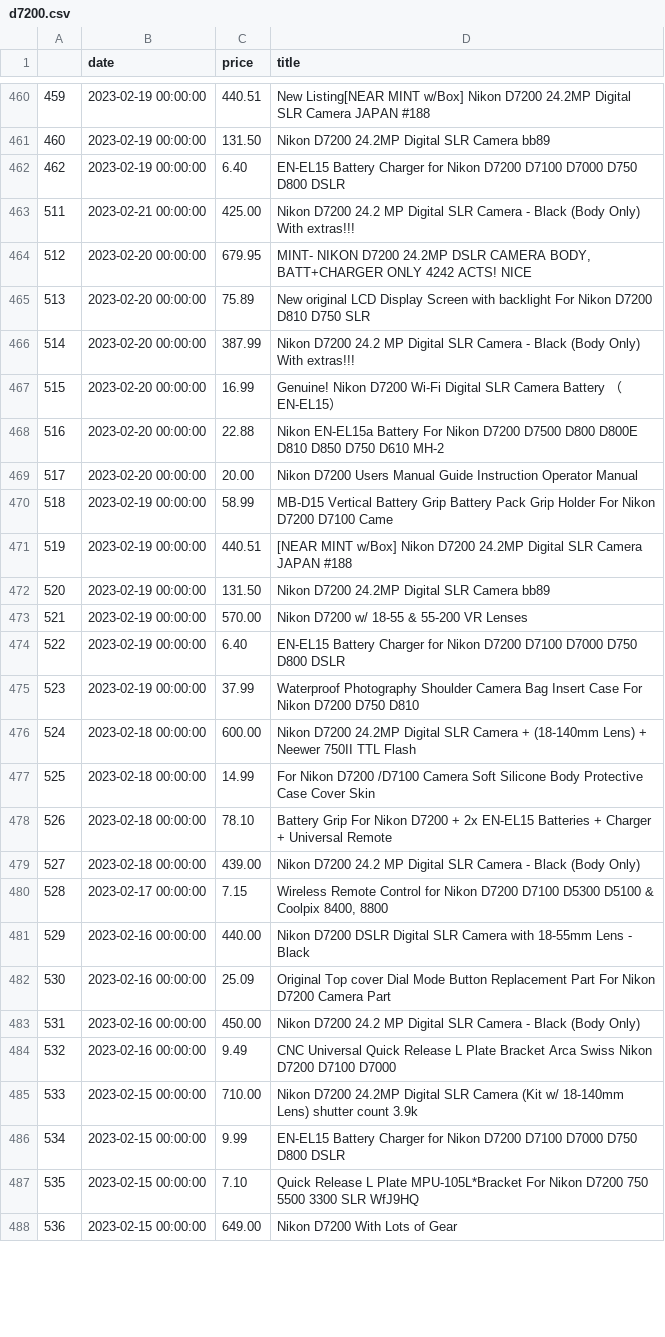
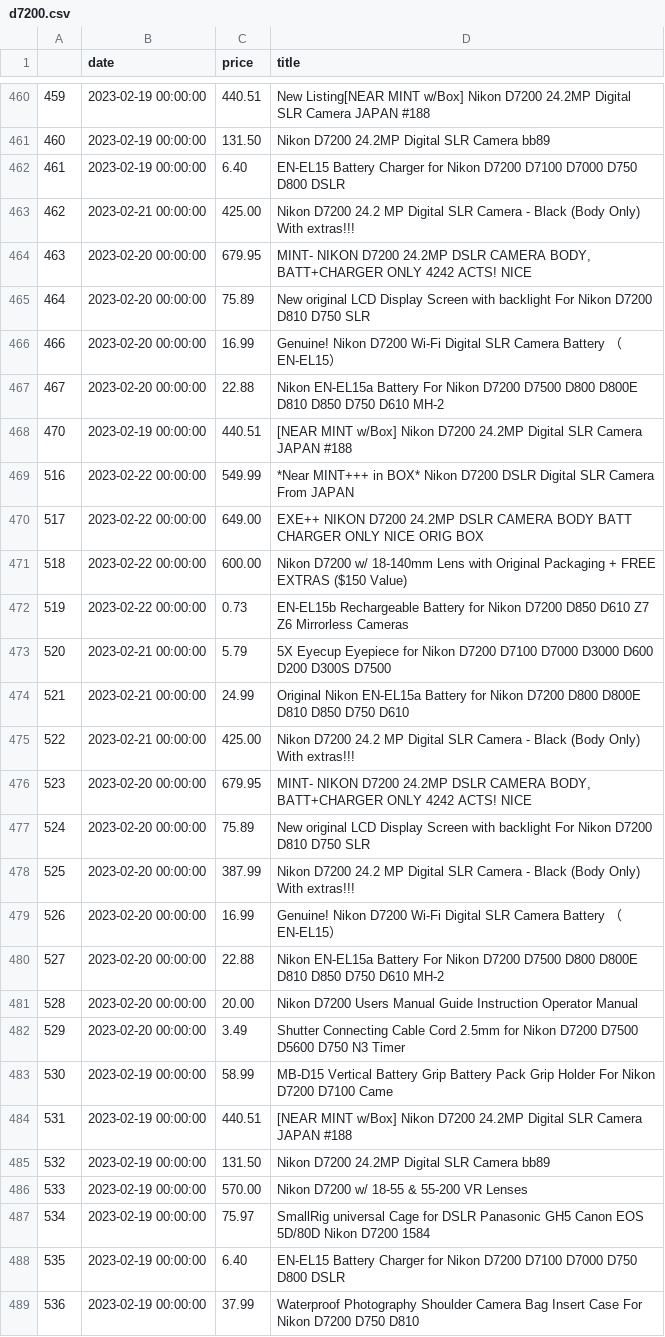
Before and after one commit to kobesar/ebaytracker, a CSV file: data/d7200.csv, drawn as a sheet; only a part is shown, gaps mark what is left out; the shorter side is filled out with more unchanged rows; the diff covers the shown part only; the diff names each change by its address in the sheet, - before the commit and + after, or states it on an @@ line.

```diff
--- a/data/d7200.csv
+++ b/data/d7200.csv
@@ column A renumbered between rows 462 and 523 @@
+row 466: 466 | 2023-02-20 00:00:00 | 16.99 | Genuine! Nikon D7200 Wi-Fi Digital SLR Camera Battery （EN-EL15）
+row 467: 467 | 2023-02-20 00:00:00 | 22.88 | Nikon EN-EL15a Battery For Nikon D7200 D7500 D800 D800E D810 D850 D750 D610 MH-2
+row 468: 470 | 2023-02-19 00:00:00 | 440.51 | [NEAR MINT w/Box] Nikon D7200 24.2MP Digital SLR Camera JAPAN #188
+row 469: 516 | 2023-02-22 00:00:00 | 549.99 | *Near MINT+++ in BOX* Nikon D7200 DSLR Digital SLR Camera From JAPAN
+row 470: 517 | 2023-02-22 00:00:00 | 649.00 | EXE++ NIKON D7200 24.2MP DSLR CAMERA BODY BATT CHARGER ONLY NICE ORIG BOX
+row 471: 518 | 2023-02-22 00:00:00 | 600.00 | Nikon D7200 w/ 18-140mm Lens with Original Packaging + FREE EXTRAS ($150 Value)
+row 472: 519 | 2023-02-22 00:00:00 | 0.73 | EN-EL15b Rechargeable Battery for Nikon D7200 D850 D610 Z7 Z6 Mirrorless Cameras
+row 473: 520 | 2023-02-21 00:00:00 | 5.79 | 5X Eyecup Eyepiece for Nikon D7200 D7100 D7000 D3000 D600 D200 D300S D7500
+row 474: 521 | 2023-02-21 00:00:00 | 24.99 | Original Nikon EN-EL15a Battery for Nikon D7200 D800 D800E D810 D850 D750 D610
+row 475: 522 | 2023-02-21 00:00:00 | 425.00 | Nikon D7200 24.2 MP Digital SLR Camera - Black (Body Only) With extras!!!
+row 476: 523 | 2023-02-20 00:00:00 | 679.95 | MINT- NIKON D7200 24.2MP DSLR CAMERA BODY, BATT+CHARGER ONLY 4242 ACTS! NICE
+row 477: 524 | 2023-02-20 00:00:00 | 75.89 | New original LCD Display Screen with backlight For Nikon D7200 D810 D750 SLR
+row 482: 529 | 2023-02-20 00:00:00 | 3.49 | Shutter Connecting Cable Cord 2.5mm for Nikon D7200 D7500 D5600 D750 N3 Timer
+row 487: 534 | 2023-02-19 00:00:00 | 75.97 | SmallRig universal Cage for DSLR Panasonic GH5 Canon EOS 5D/80D Nikon D7200 1584
```
Also changed, not shown: 7 removed rows elsewhere in this file, data/full_data.csv, data/nikkor1024.csv, 1 other file.
